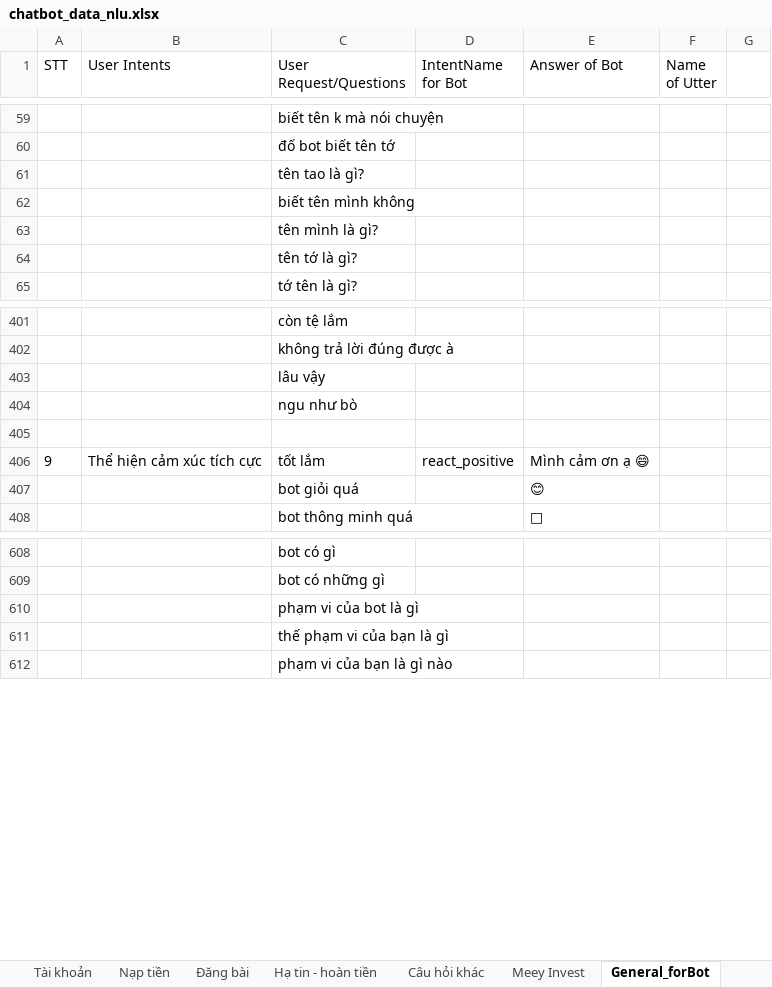
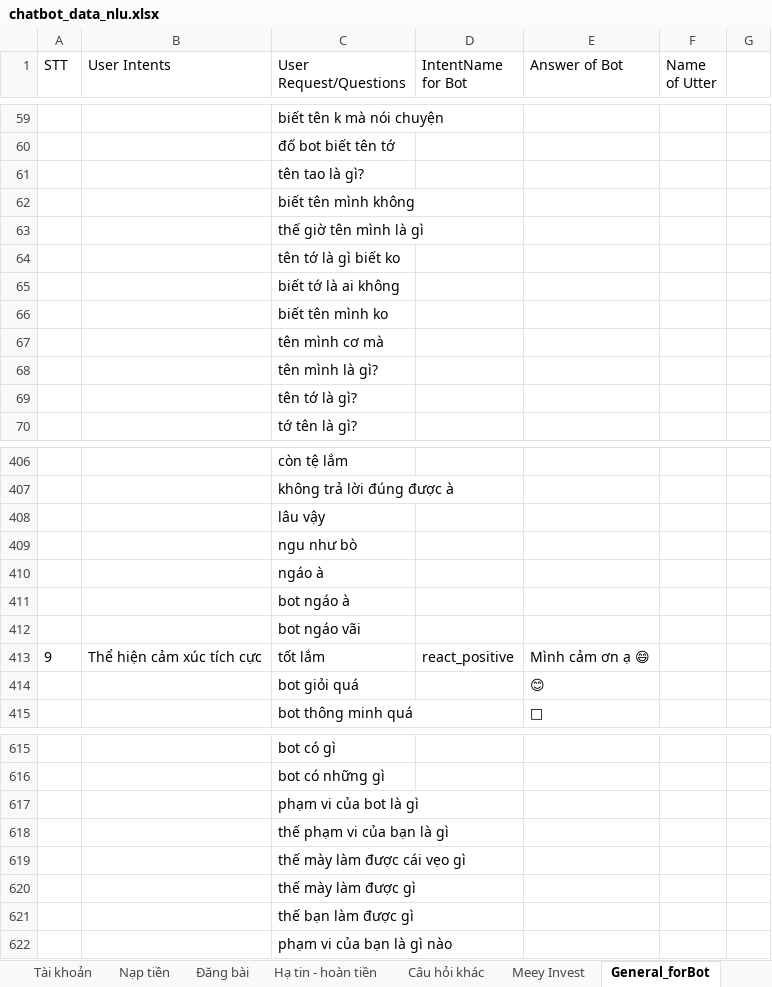
Before and after one commit to DBone32/rasa-chatbot, an Excel workbook: raw_data/chatbot_data_nlu.xlsx, sheet General_forBot, drawn as a sheet; only a part is shown, gaps mark what is left out; values as stored, in another font and other column widths than the file's, no borders; addresses are those after the commit; the diff names each change by its address in the sheet, - before the commit and + after, or states it on an @@ line.

```diff
--- a/raw_data/chatbot_data_nlu.xlsx (sheet General_forBot)
+++ b/raw_data/chatbot_data_nlu.xlsx (sheet General_forBot)
+row 63:  |  | thế giờ tên mình là gì
+row 64:  |  | tên tớ là gì biết ko
+row 65:  |  | biết tớ là ai không
+row 66:  |  | biết tên mình ko
+row 67:  |  | tên mình cơ mà
-C410 (User Request/Questions): (empty)
+C410 (User Request/Questions): ngáo à
+row 411:  |  | bot ngáo à
+row 412:  |  | bot ngáo vãi
+row 619:  |  | thế mày làm được cái vẹo gì
+row 620:  |  | thế mày làm được gì
+row 621:  |  | thế bạn làm được gì
```
Also changed, not shown: sheet Respond_FAQ, sheet Slots, sheet Respond_Out of scope, sheet Câu hỏi khác, sheet Respond, sheet Custom Action, 4 more sheets, raw_data/chatbot_data_core.xlsx, 10 other files.
